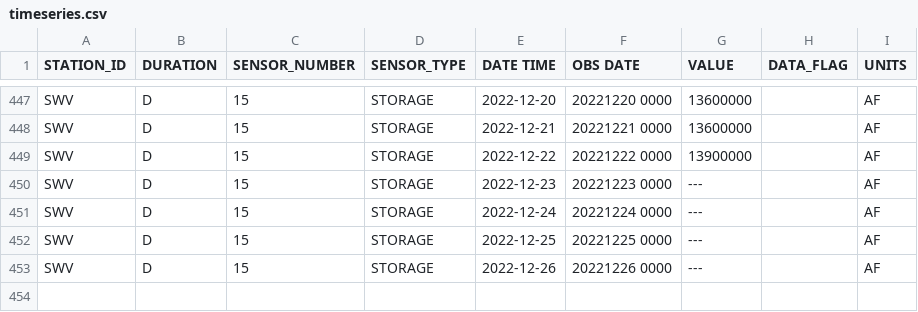
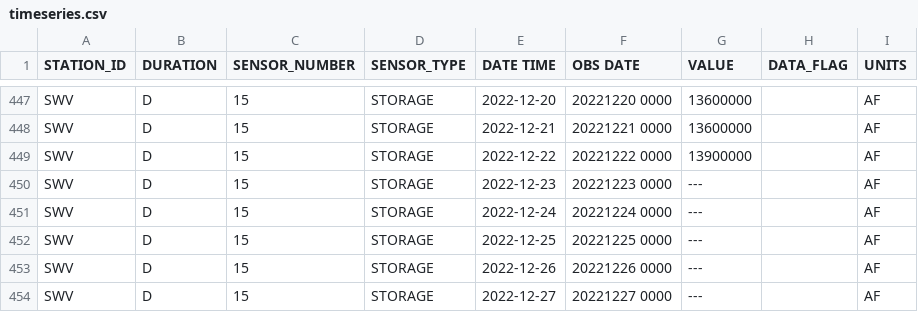
Before and after one commit to datadesk/california-drought-scrapers, a CSV file: data/raw/reservoirs/statewide/timeseries.csv, drawn as a sheet; only a part is shown, gaps mark what is left out; the diff names each change by its address in the sheet, - before the commit and + after, or states it on an @@ line.

```diff
--- a/data/raw/reservoirs/statewide/timeseries.csv
+++ b/data/raw/reservoirs/statewide/timeseries.csv
+row 454: SWV | D | 15 | STORAGE | 2022-12-27 | 20221227 0000 | --- |  | AF
```
Also changed, not shown: data/processed/reservoirs/colorado-river-reservoirs-latest.csv, data/processed/reservoirs/reservoirs-latest.csv, 2 other files.
